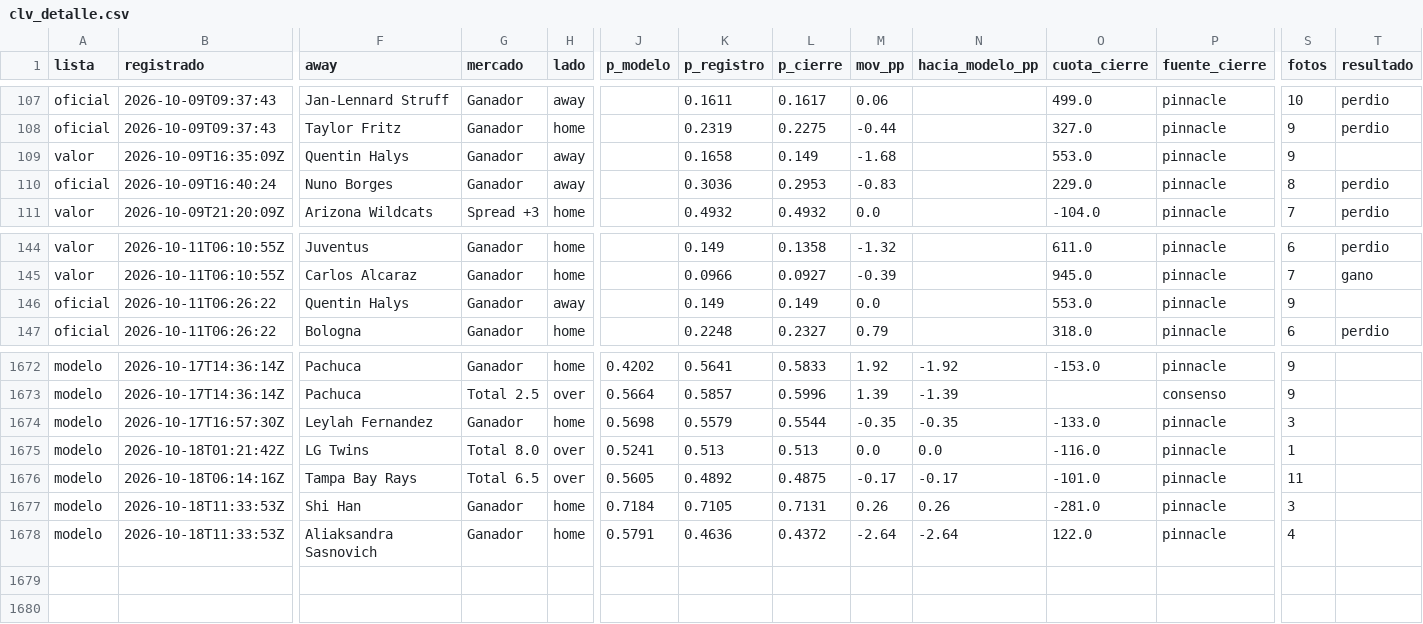
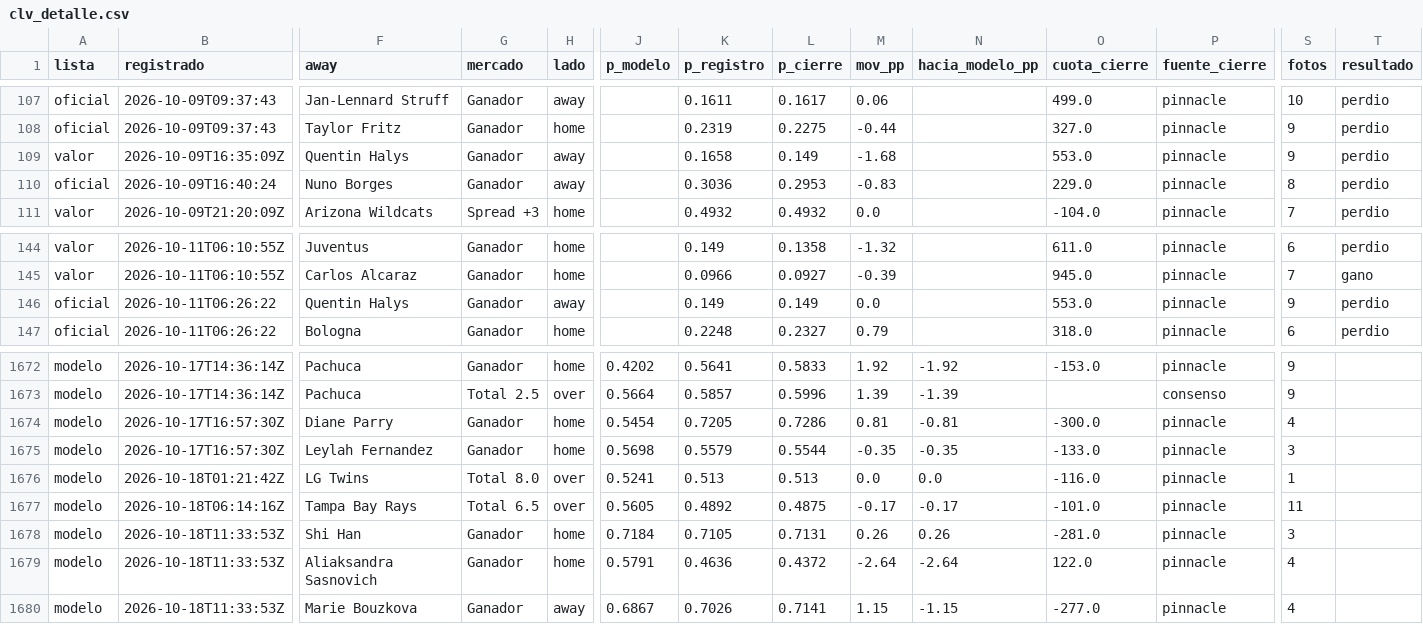
Before and after one commit to tenisman12/edgeline, a CSV file: salida/clv_detalle.csv, drawn as a sheet; only a part is shown, gaps mark what is left out; rows hold the shown columns only; the diff names each change by its address in the sheet, - before the commit and + after, or states it on an @@ line.

```diff
--- a/salida/clv_detalle.csv
+++ b/salida/clv_detalle.csv
-T109 (resultado): (empty)
+T109 (resultado): perdio
-T146 (resultado): (empty)
+T146 (resultado): perdio
+row 1674: modelo | 2026-10-17T16:57:30Z | Diane Parry | Ganador | home | 0.5454 | 0.7205 | 0.7286 | 0.81 | -0.81 | -300.0 | pinnacle | 4
+row 1680: modelo | 2026-10-18T11:33:53Z | Marie Bouzkova | Ganador | away | 0.6867 | 0.7026 | 0.7141 | 1.15 | -1.15 | -277.0 | pinnacle | 4
```
Also changed, not shown: salida/espn_predictor_vivo.csv, salida/historial_angulos_total.csv, 52 other files.
